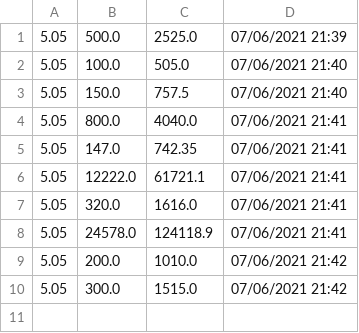
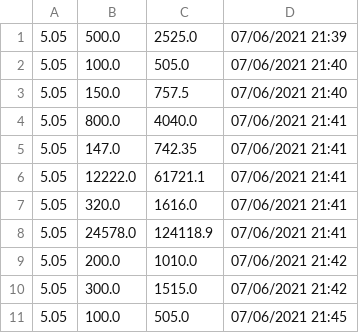
Before and after one commit to Rafalhel/D-lar, a CSV file: bd.csv, drawn as a sheet; the diff names each change by its address in the sheet, - before the commit and + after, or states it on an @@ line.

```diff
--- a/bd.csv
+++ b/bd.csv
+row 11: 5.05 | 100.0 | 505.0 | 07/06/2021 21:45
```
Also changed, not shown: 1 other file.
